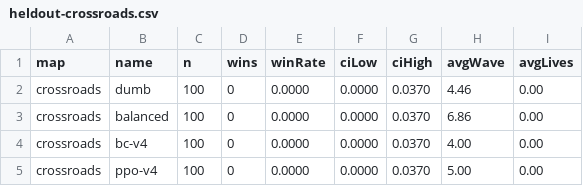
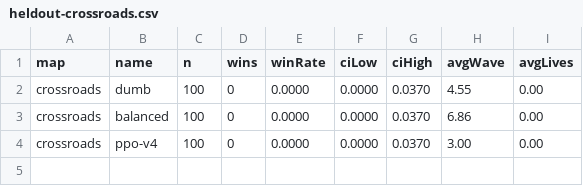
Before and after one commit to Ahuge/tower_defence, a CSV file: notes/rl/heldout-crossroads.csv, drawn as a sheet.

```diff
--- a/notes/rl/heldout-crossroads.csv
+++ b/notes/rl/heldout-crossroads.csv
@@ -1,5 +1,4 @@
 map,name,n,wins,winRate,ciLow,ciHigh,avgWave,avgLives
-crossroads,dumb,100,0,0.0000,0.0000,0.0370,4.46,0.00
+crossroads,dumb,100,0,0.0000,0.0000,0.0370,4.55,0.00
 crossroads,balanced,100,0,0.0000,0.0000,0.0370,6.86,0.00
-crossroads,bc-v4,100,0,0.0000,0.0000,0.0370,4.00,0.00
-crossroads,ppo-v4,100,0,0.0000,0.0000,0.0370,5.00,0.00
+crossroads,ppo-v4,100,0,0.0000,0.0000,0.0370,3.00,0.00
```
Also changed, not shown: notes/rl/baselines.csv.
